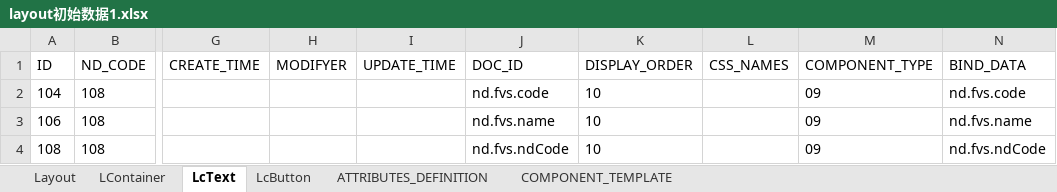
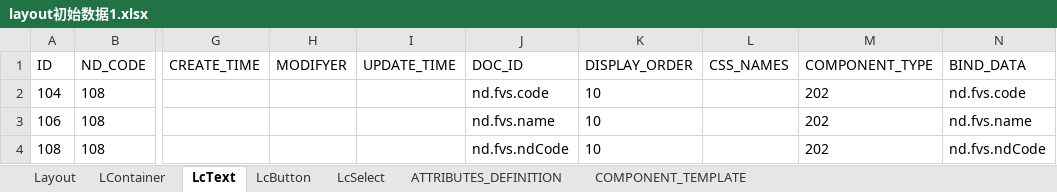
Before and after one commit to dbcdcw/home, an Excel workbook: layout初始数据1.xlsx, sheet LcText, drawn as a sheet; only a part is shown, gaps mark what is left out; values as stored, in another font and other column widths than the file's, no borders; the diff names each change by its address in the sheet, - before the commit and + after, or states it on an @@ line.

```diff
--- a/layout初始数据1.xlsx (sheet LcText)
+++ b/layout初始数据1.xlsx (sheet LcText)
+sheet tab: LcSelect
-M2:M4 (COMPONENT_TYPE): 09
+M2:M4 (COMPONENT_TYPE): 202
```
Also changed, not shown: sheet ATTRIBUTES_DEFINITION, sheet COMPONENT_TEMPLATE, sheet LContainer, sheet LcButton, Layout模型基础定义数据.xlsx, 13 other files.
